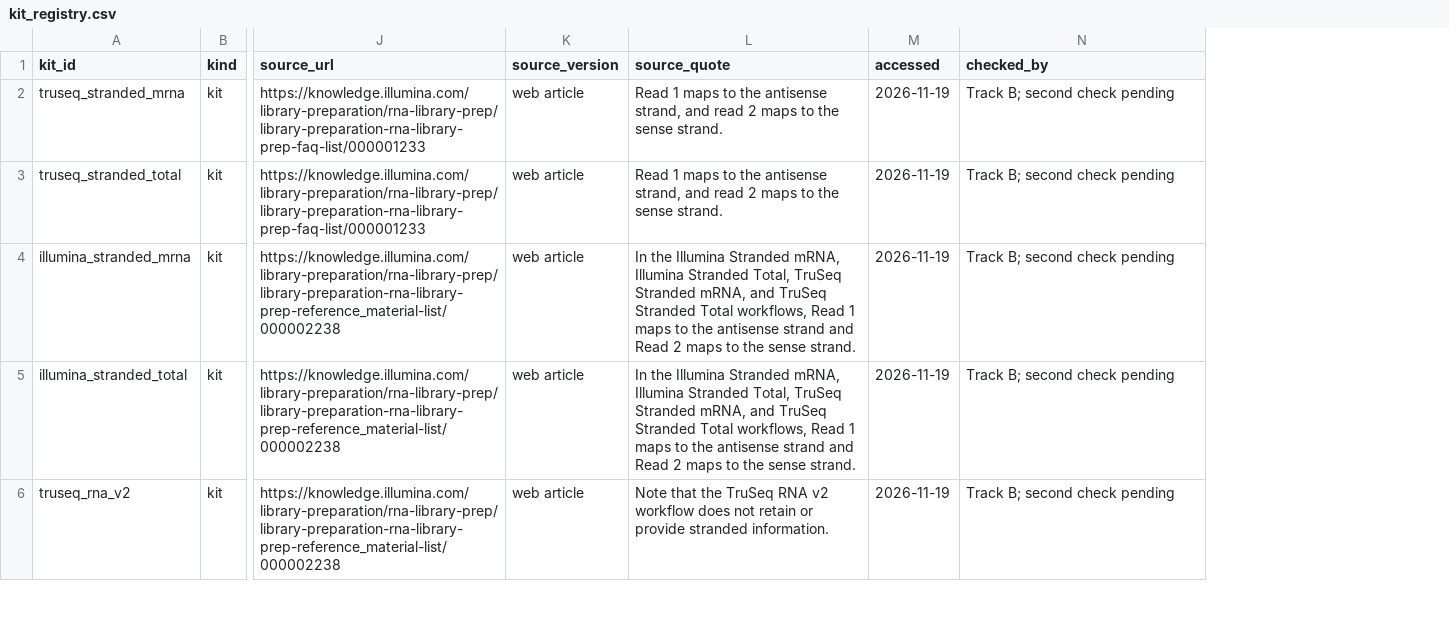
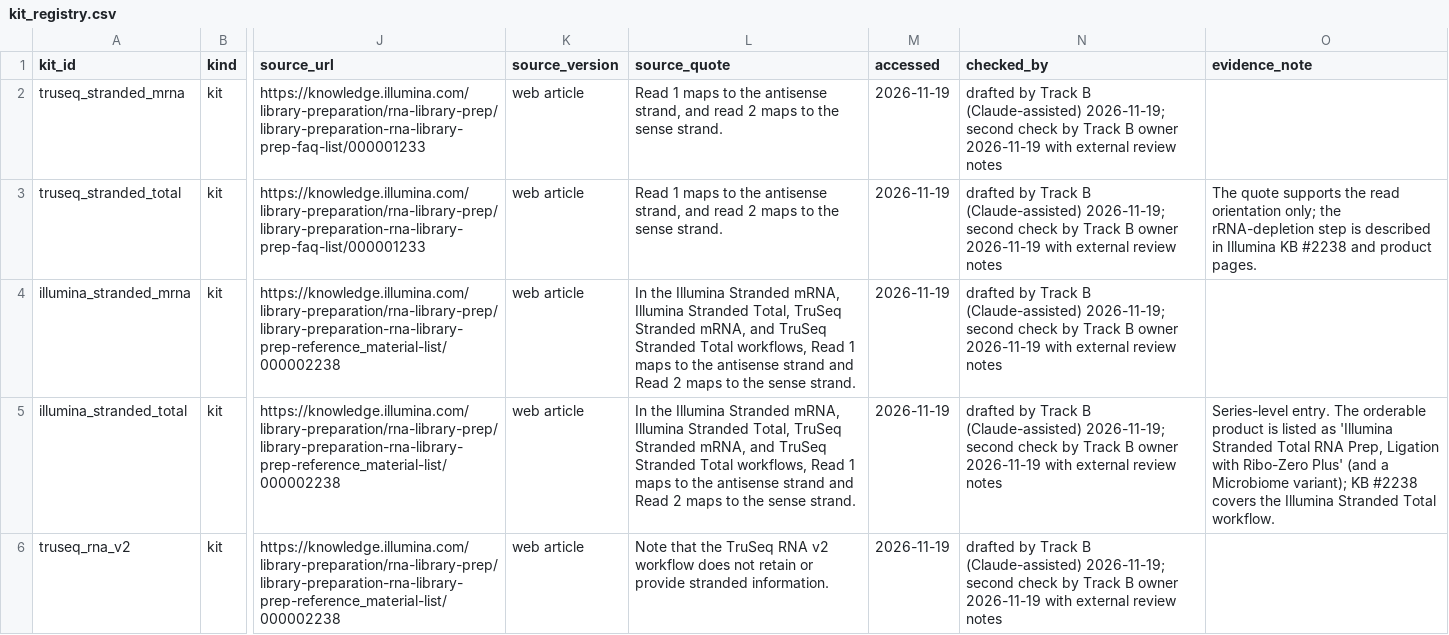
Before and after one commit to ALITTLELZ/SeqSeec, a CSV file: library/kit_registry.csv, drawn as a sheet; only a part is shown, gaps mark what is left out; the diff covers the shown part only; the diff names each change by its address in the sheet, - before the commit and + after, or states it on an @@ line.

```diff
--- a/library/kit_registry.csv
+++ b/library/kit_registry.csv
+column O (evidence_note), rows 3-5: The quote supports the read orientation only; the rRNA-depletion step is described in Illumina KB #2238 and product pages. |  | Series-level entry. The orderable product is listed as 'Illumina Stranded Total RNA Prep, Ligation with Ribo-Zero Plus' (and a Microbiome variant); KB #2238 covers the Illumina Stranded Total workflow.
-N2:N6 (checked_by): Track B; second check pending
+N2:N6 (checked_by): drafted by Track B (Claude-assisted) 2026-11-19; second check by Track B owner 2026-11-19 with external review notes
```
Also changed, not shown: 14 edited cells elsewhere in this file, library/aliases.csv, 2 other files.
